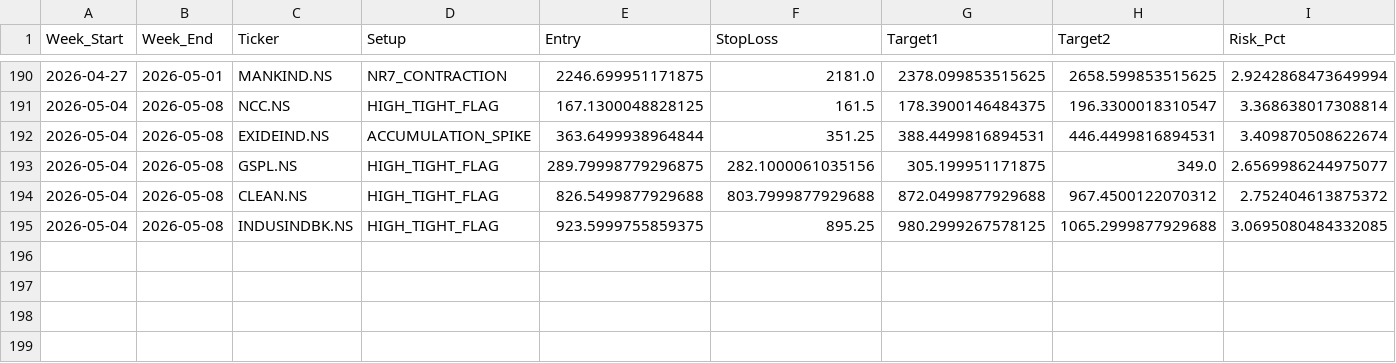
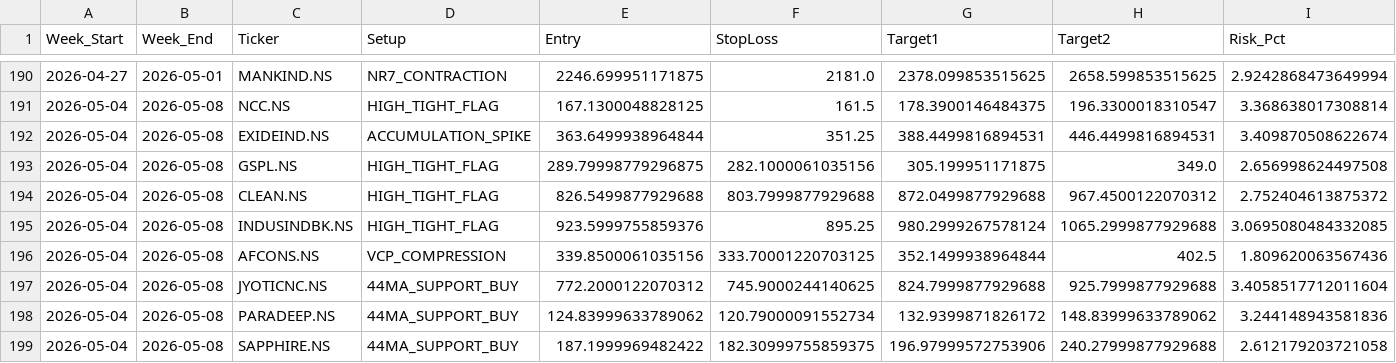
Before and after one commit to aryamanbansod/managerfunds.ai, a CSV file: data/weekly/weekly_setups.csv, drawn as a sheet; only a part is shown, gaps mark what is left out; rows hold the shown columns only; the diff names each change by its address in the sheet, - before the commit and + after, or states it on an @@ line.

```diff
--- a/data/weekly/weekly_setups.csv
+++ b/data/weekly/weekly_setups.csv
-I193 (Risk_Pct): 2.6569986244975077
+I193 (Risk_Pct): 2.656998624497508
-E195 (Entry): 923.5999755859375
+E195 (Entry): 923.5999755859376
-G195 (Target1): 980.2999267578125
+G195 (Target1): 980.2999267578124
+row 196: 2026-05-04 | 2026-05-08 | AFCONS.NS | VCP_COMPRESSION | 339.8500061035156 | 333.70001220703125 | 352.1499938964844 | 402.5 | 1.809620063567436
+row 197: 2026-05-04 | 2026-05-08 | JYOTICNC.NS | 44MA_SUPPORT_BUY | 772.2000122070312 | 745.9000244140625 | 824.7999877929688 | 925.7999877929688 | 3.4058517712011604
+row 198: 2026-05-04 | 2026-05-08 | PARADEEP.NS | 44MA_SUPPORT_BUY | 124.83999633789062 | 120.79000091552734 | 132.9399871826172 | 148.83999633789062 | 3.244148943581836
+row 199: 2026-05-04 | 2026-05-08 | SAPPHIRE.NS | 44MA_SUPPORT_BUY | 187.1999969482422 | 182.30999755859375 | 196.97999572753906 | 240.27999877929688 | 2.612179203721058
```
Also changed, not shown: 2 other files.
